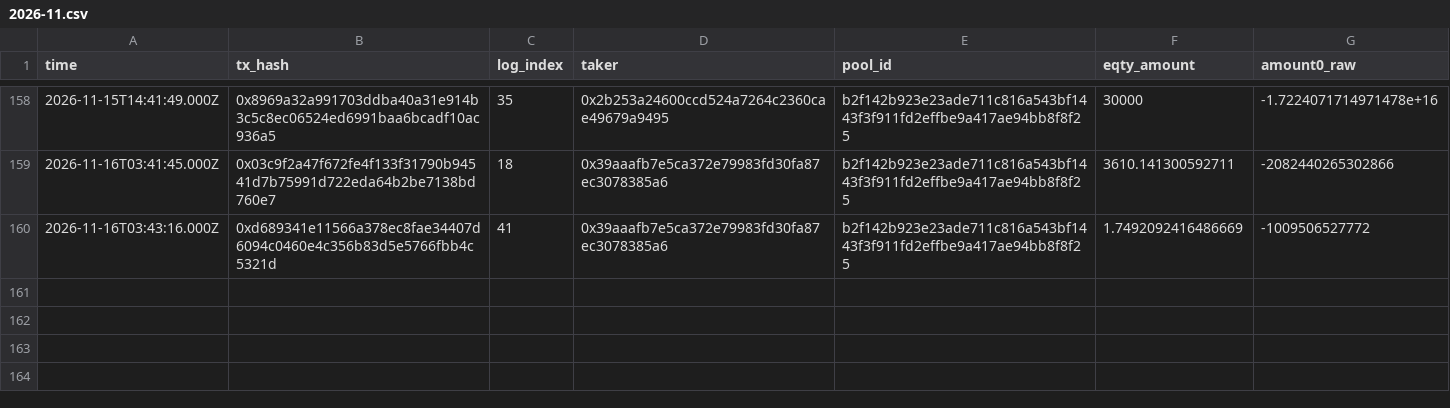
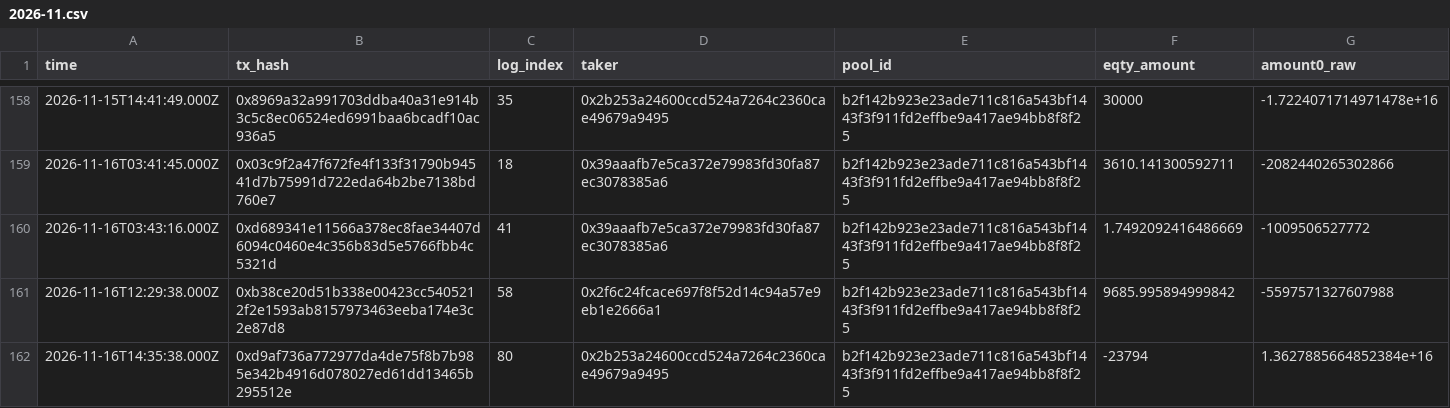
Before and after one commit to MDRX92/eqty-dashboard, a CSV file: data/swaps/2026-11.csv, drawn as a sheet; only a part is shown, gaps mark what is left out.

```diff
--- a/data/swaps/2026-11.csv
+++ b/data/swaps/2026-11.csv
@@ -160 +160,3 @@ time,tx_hash,log_index,taker,pool_id,eqty_amount,amount0_raw
 2026-11-16T03:43:16.000Z,0xd689341e11566a378ec8fae34407d6094c0460e4c356b83d5e5766fbb4c5321d,41,0x39aaafb7e5ca372e79983fd30fa87ec3078385a6,b2f142b923e23ade711c816a543bf1443f3f911fd2effbe9a417ae94bb8f8f25,1.7492092416486669,-1009506527772
+2026-11-16T12:29:38.000Z,0xb38ce20d51b338e00423cc5405212f2e1593ab8157973463eeba174e3c2e87d8,58,0x2f6c24fcace697f8f52d14c94a57e9eb1e2666a1,b2f142b923e23ade711c816a543bf1443f3f911fd2effbe9a417ae94bb8f8f25,9685.995894999842,-5597571327607988
+2026-11-16T14:35:38.000Z,0xd9af736a772977da4de75f8b7b985e342b4916d078027ed61dd13465b295512e,80,0x2b253a24600ccd524a7264c2360cae49679a9495,b2f142b923e23ade711c816a543bf1443f3f911fd2effbe9a417ae94bb8f8f25,-23794,1.3627885664852384e+16
```
Also changed, not shown: data/eth_usd.csv, 11 other files.
